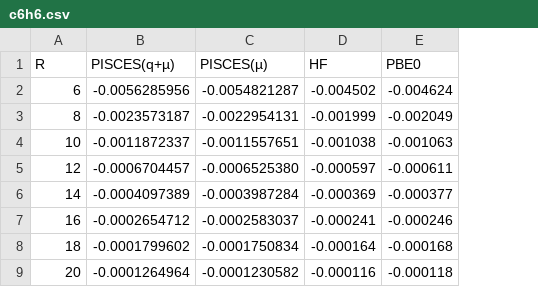
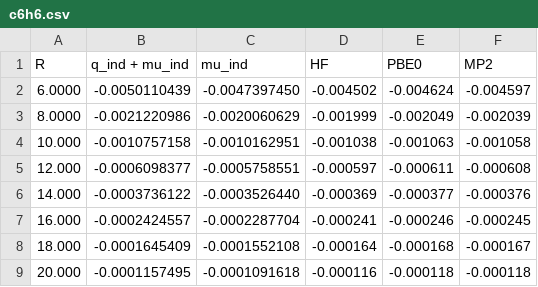
Before and after one commit to dmm219/NVCB_ES_VdW_Volume, a CSV file: data/polarization_potential/in-plane/c6h6.csv, drawn as a sheet; removed rows and columns are numbered as before the commit, all else as after; the diff names each change by its address in the sheet, - before the commit and + after, or states it on an @@ line.

```diff
--- a/data/polarization_potential/in-plane/c6h6.csv
+++ b/data/polarization_potential/in-plane/c6h6.csv
-column B (PISCES(q+µ)), rows 2-9: -0.0056285956 | -0.0023573187 | -0.0011872337 | -0.0006704457 | -0.0004097389 | -0.0002654712 | -0.0001799602 | -0.0001264964
-column C (PISCES(µ)), rows 2-9: -0.0054821287 | -0.0022954131 | -0.0011557651 | -0.0006525380 | -0.0003987284 | -0.0002583037 | -0.0001750834 | -0.0001230582
+column B (q_ind + mu_ind), rows 2-9: -0.0050110439 | -0.0021220986 | -0.0010757158 | -0.0006098377 | -0.0003736122 | -0.0002424557 | -0.0001645409 | -0.0001157495
+column C (mu_ind), rows 2-9: -0.0047397450 | -0.0020060629 | -0.0010162951 | -0.0005758551 | -0.0003526440 | -0.0002287704 | -0.0001552108 | -0.0001091618
+column F (MP2), rows 2-9: -0.004597 | -0.002039 | -0.001058 | -0.000608 | -0.000376 | -0.000245 | -0.000167 | -0.000118
-A2 (R): 6
+A2 (R): 6.0000
-A3 (R): 8
+A3 (R): 8.0000
-A4 (R): 10
+A4 (R): 10.000
-A5 (R): 12
+A5 (R): 12.000
-A6 (R): 14
+A6 (R): 14.000
-A7 (R): 16
+A7 (R): 16.000
-A8 (R): 18
+A8 (R): 18.000
-A9 (R): 20
+A9 (R): 20.000
```
Also changed, not shown: data/polarization_potential/in-plane/c24h12.csv, data/polarization_potential/in-plane/c54h18.csv, 8 other files.
